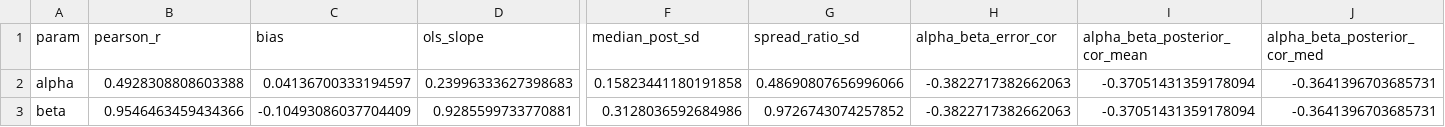
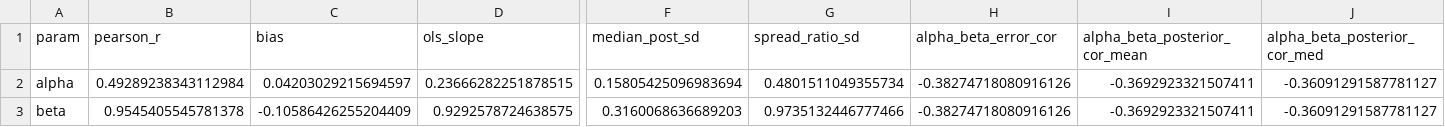
Before and after one commit to shahar-lab/illusion-of-control, a CSV file: parameter_recoveries/classic_qval_p50_param_recovery/output/n200/08_recovery_summary.csv, drawn as a sheet; only a part is shown, gaps mark what is left out; the diff names each change by its address in the sheet, - before the commit and + after, or states it on an @@ line.

```diff
--- a/parameter_recoveries/classic_qval_p50_param_recovery/output/n200/08_recovery_summary.csv
+++ b/parameter_recoveries/classic_qval_p50_param_recovery/output/n200/08_recovery_summary.csv
-B2 (pearson_r): 0.4928308808603388
+B2 (pearson_r): 0.49289238343112984
-C2 (bias): 0.04136700333194597
+C2 (bias): 0.04203029215694597
-D2 (ols_slope): 0.23996333627398683
+D2 (ols_slope): 0.23666282251878515
-F2 (median_post_sd): 0.15823441180191858
+F2 (median_post_sd): 0.15805425096983694
-G2 (spread_ratio_sd): 0.48690807656996066
+G2 (spread_ratio_sd): 0.4801511049355734
-H2:H3 (alpha_beta_error_cor): -0.3822717382662063
+H2:H3 (alpha_beta_error_cor): -0.38274718080916126
-I2:I3 (alpha_beta_posterior_cor_mean): -0.37051431359178094
+I2:I3 (alpha_beta_posterior_cor_mean): -0.3692923321507411
-J2:J3 (alpha_beta_posterior_cor_med): -0.3641396703685731
+J2:J3 (alpha_beta_posterior_cor_med): -0.36091291587781127
-B3 (pearson_r): 0.9546463459434366
+B3 (pearson_r): 0.9545405545781378
-C3 (bias): -0.10493086037704409
+C3 (bias): -0.10586426255204409
-D3 (ols_slope): 0.9285599733770881
+D3 (ols_slope): 0.9292578724638575
-F3 (median_post_sd): 0.3128036592684986
+F3 (median_post_sd): 0.3160068636689203
-G3 (spread_ratio_sd): 0.9726743074257852
+G3 (spread_ratio_sd): 0.9735132446777466
```
Also changed, not shown: parameter_recoveries/classic_qval_p50_param_recovery/artifacts/n200/diagnostics.csv, parameter_recoveries/classic_qval_p50_param_recovery/artifacts/n200/group_convergence.csv, 22 other files.
